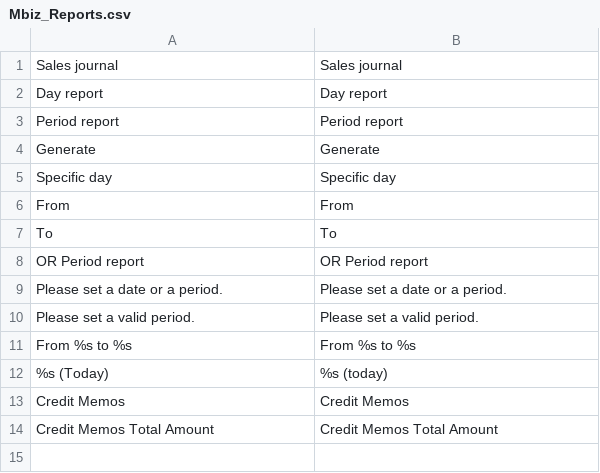
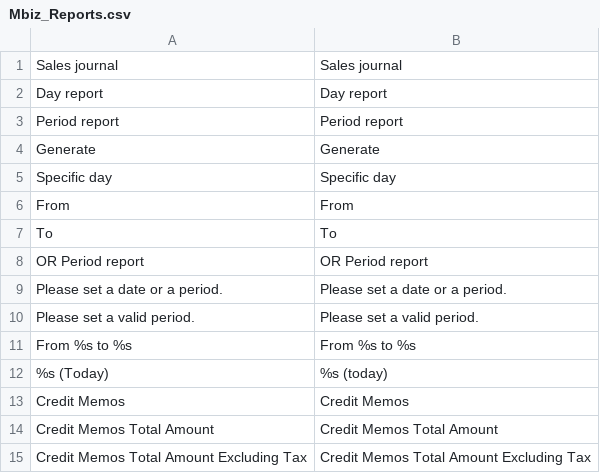
Before and after one commit to monsieurbiz/Mbiz_Reports, a CSV file: app/locale/en_US/Mbiz_Reports.csv, drawn as a sheet; the diff names each change by its address in the sheet, - before the commit and + after, or states it on an @@ line.

Commit message:
Add `subtotal` column

```diff
--- a/app/locale/en_US/Mbiz_Reports.csv
+++ b/app/locale/en_US/Mbiz_Reports.csv
+row 15: Credit Memos Total Amount Excluding Tax | Credit Memos Total Amount Excluding Tax
```
Also changed, not shown: app/locale/fr_FR/Mbiz_Reports.csv, 2 other files.
